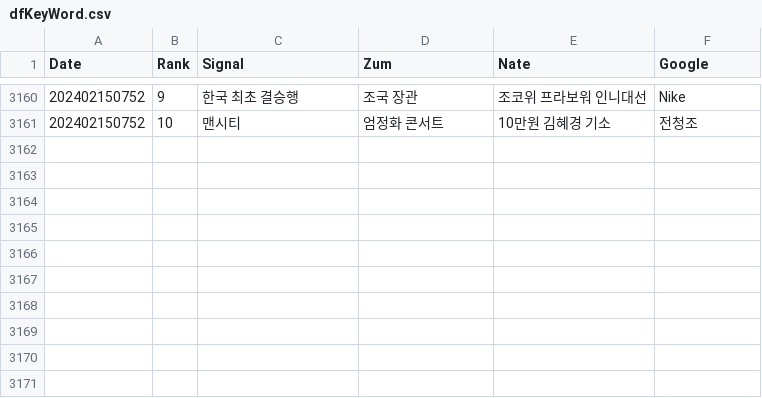
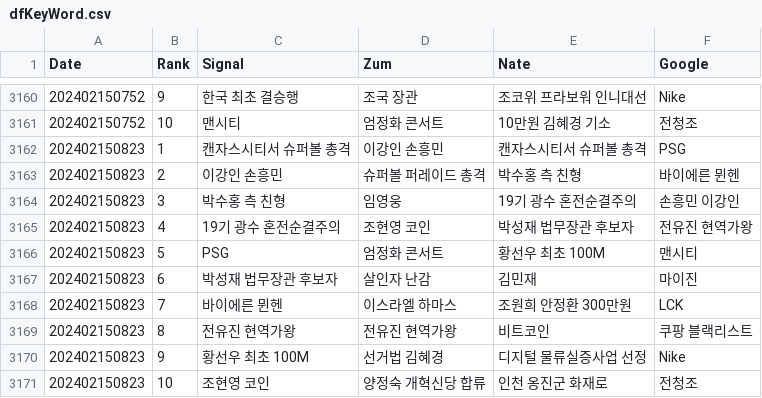
Before and after one commit to TrackerIssues/0301_TeleCollectData, a CSV file: dfKeyWord.csv, drawn as a sheet; only a part is shown, gaps mark what is left out.

Commit message:
Auto - Update data!

```diff
--- a/dfKeyWord.csv
+++ b/dfKeyWord.csv
@@ -3161 +3161,11 @@ Date,Rank,Signal,Zum,Nate,Google
 202402150752,10,맨시티,엄정화 콘서트,10만원 김혜경 기소,전청조
+202402150823,1,캔자스시티서 슈퍼볼 총격,이강인 손흥민,캔자스시티서 슈퍼볼 총격,PSG
+202402150823,2,이강인 손흥민,슈퍼볼 퍼레이드 총격,박수홍 측 친형,바이에른 뮌헨
+202402150823,3,박수홍 측 친형,임영웅,19기 광수 혼전순결주의,손흥민 이강인
+202402150823,4,19기 광수 혼전순결주의,조현영 코인,박성재 법무장관 후보자,전유진 현역가왕
+202402150823,5,PSG,엄정화 콘서트,황선우 최초 100M,맨시티
+202402150823,6,박성재 법무장관 후보자,살인자 난감,김민재,마이진
+202402150823,7,바이에른 뮌헨,이스라엘 하마스,조원희 안정환 300만원,LCK
+202402150823,8,전유진 현역가왕,전유진 현역가왕,비트코인,쿠팡 블랙리스트
+202402150823,9,황선우 최초 100M,선거법 김혜경,디지털 물류실증사업 선정,Nike
+202402150823,10,조현영 코인,양정숙 개혁신당 합류,인천 옹진군 화재로,전청조
```
Also changed, not shown: dfMsg.csv.
